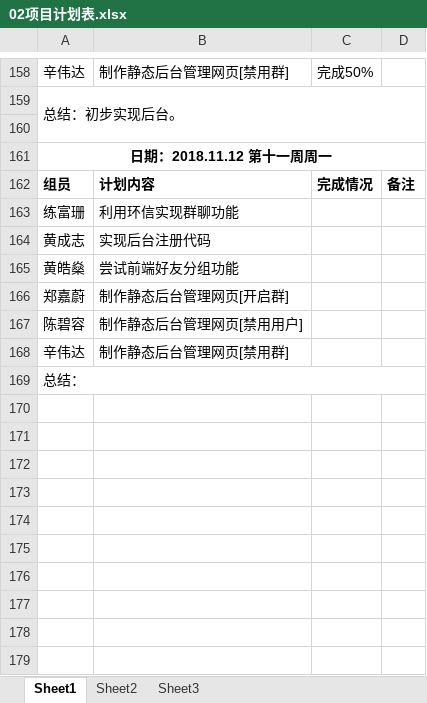
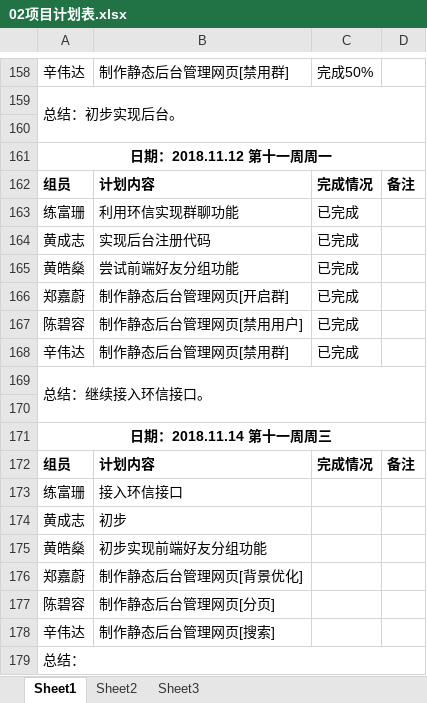
Before and after one commit to gdqy-it/soft162-163, an Excel workbook: 第02组/02项目计划表.xlsx, sheet Sheet1, drawn as a sheet; only a part is shown, gaps mark what is left out; values as stored, in another font and other column widths than the file's, no borders; addresses are those after the commit; the diff names each change by its address in the sheet, - before the commit and + after, or states it on an @@ line.

Commit message:
Add files via upload

```diff
--- a/第02组/02项目计划表.xlsx (sheet Sheet1)
+++ b/第02组/02项目计划表.xlsx (sheet Sheet1)
-C163:C164: (empty)
+C163:C164: 已完成
+row 165: 黄皓燊 | 尝试前端好友分组功能 | 已完成
+row 166: 郑嘉蔚 | 制作静态后台管理网页[开启群] | 已完成
+row 167: 陈碧容 | 制作静态后台管理网页[禁用用户] | 已完成
+row 168: 辛伟达 | 制作静态后台管理网页[禁用群] | 已完成
+row 169: 总结：继续接入环信接口。
+row 170: (empty)
+row 171: 日期：2018.11.14 第十一周周三
+row 172: 组员 | 计划内容 | 完成情况 | 备注
+row 173: 练富珊 | 接入环信接口
+row 174: 黄成志 | 初步
-B175: 尝试前端好友分组功能
+B175: 初步实现前端好友分组功能
-B176: 制作静态后台管理网页[开启群]
+B176: 制作静态后台管理网页[背景优化]
-B177: 制作静态后台管理网页[禁用用户]
+B177: 制作静态后台管理网页[分页]
-B178: 制作静态后台管理网页[禁用群]
+B178: 制作静态后台管理网页[搜索]
```
